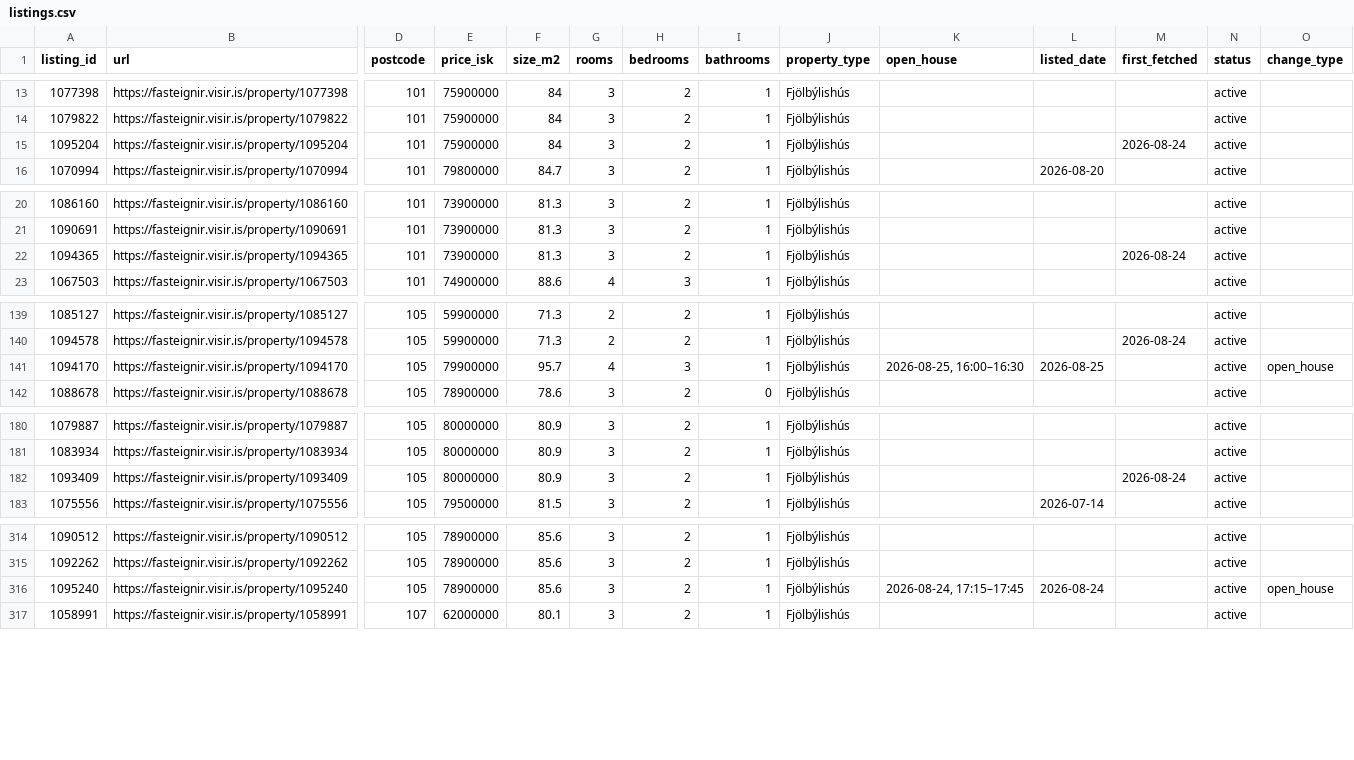
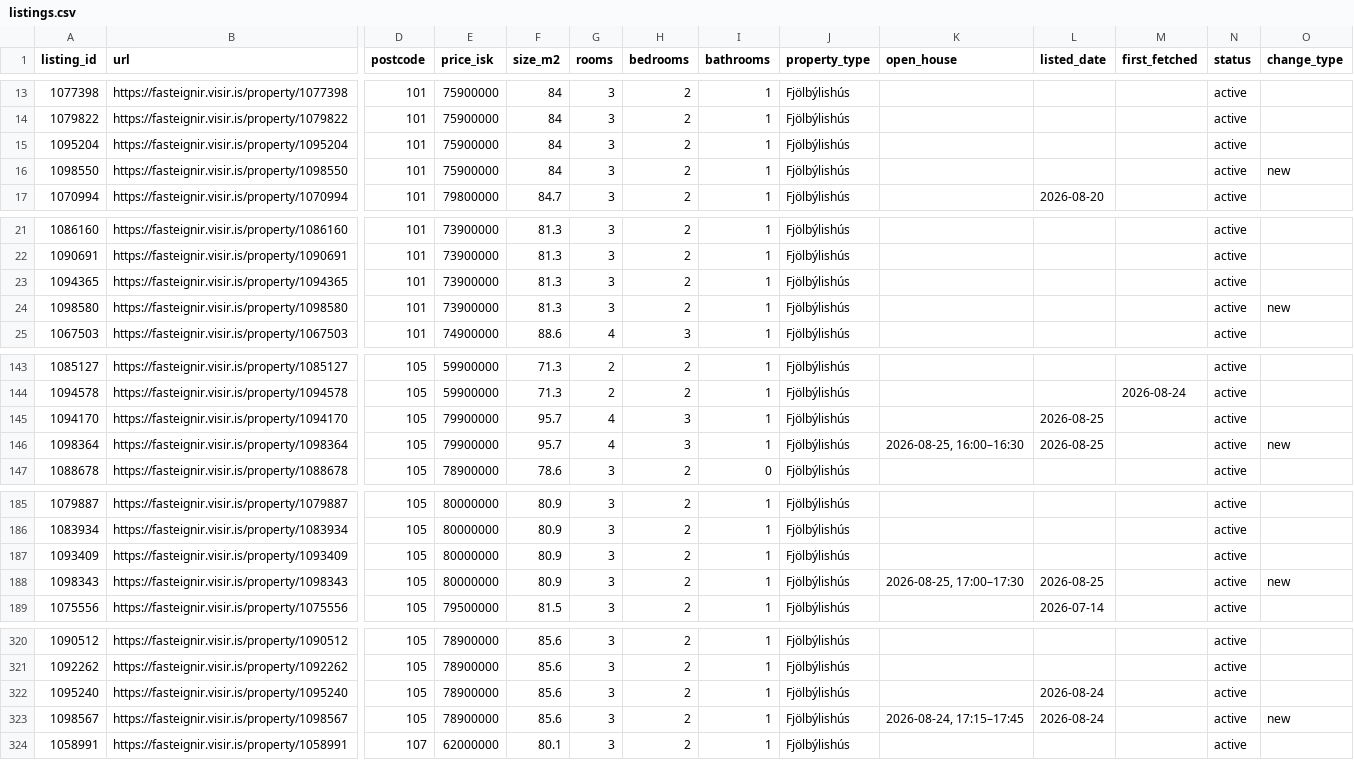
Before and after one commit to alruts/fasteignir-listing-monitor, a CSV file: data/listings.csv, drawn as a sheet; only a part is shown, gaps mark what is left out; addresses are those after the commit; rows hold the shown columns only; the diff covers the shown part only; the diff names each change by its address in the sheet, - before the commit and + after, or states it on an @@ line.

Commit message:
Update house listings

```diff
--- a/data/listings.csv
+++ b/data/listings.csv
-M15 (first_fetched): 2026-08-24
+M15 (first_fetched): (empty)
+row 16: 1098550 | https://fasteignir.visir.is/property/1098550 | 101 | 75900000 | 84 | 3 | 2 | 1 | Fjölbýlishús |  |  |  | active | new
-M23 (first_fetched): 2026-08-24
+M23 (first_fetched): (empty)
+row 24: 1098580 | https://fasteignir.visir.is/property/1098580 | 101 | 73900000 | 81.3 | 3 | 2 | 1 | Fjölbýlishús |  |  |  | active | new
-K145 (open_house): 2026-08-25, 16:00–16:30
+K145 (open_house): (empty)
-O145 (change_type): open_house
+O145 (change_type): (empty)
+row 146: 1098364 | https://fasteignir.visir.is/property/1098364 | 105 | 79900000 | 95.7 | 4 | 3 | 1 | Fjölbýlishús | 2026-08-25, 16:00–16:30 | 2026-08-25 |  | active | new
-M187 (first_fetched): 2026-08-24
+M187 (first_fetched): (empty)
+row 188: 1098343 | https://fasteignir.visir.is/property/1098343 | 105 | 80000000 | 80.9 | 3 | 2 | 1 | Fjölbýlishús | 2026-08-25, 17:00–17:30 | 2026-08-25 |  | active | new
-K322 (open_house): 2026-08-24, 17:15–17:45
+K322 (open_house): (empty)
-O322 (change_type): open_house
+O322 (change_type): (empty)
+row 323: 1098567 | https://fasteignir.visir.is/property/1098567 | 105 | 78900000 | 85.6 | 3 | 2 | 1 | Fjölbýlishús | 2026-08-24, 17:15–17:45 | 2026-08-24 |  | active | new
```
Also changed, not shown: 2 added rows and 8 edited cells elsewhere in this file, 2 other files.
